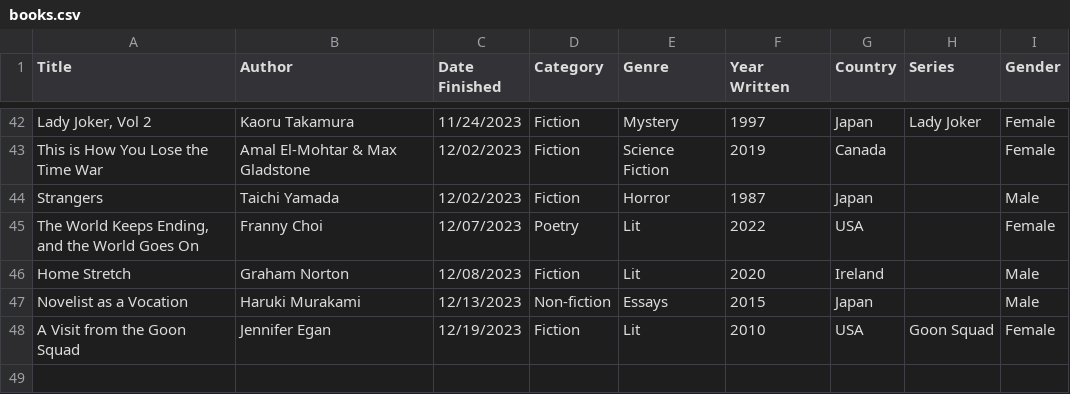
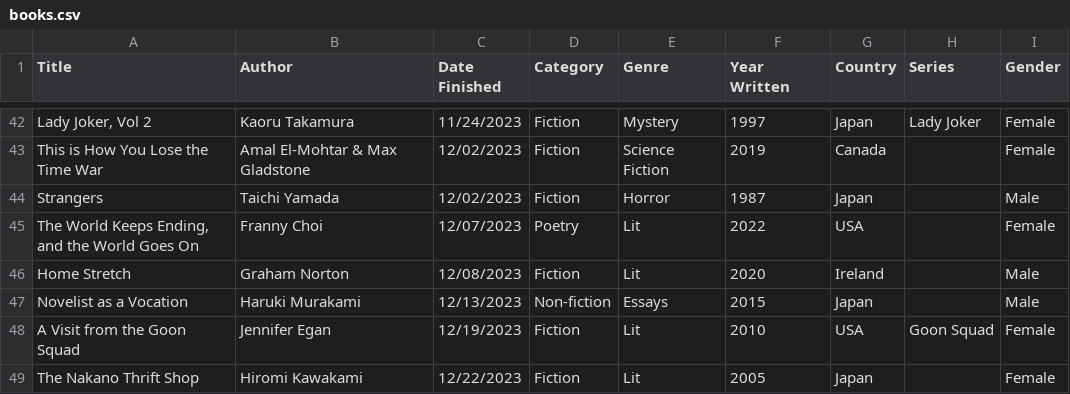
Before and after one commit to carey-james/Reading-List, a CSV file: 2023/books.csv, drawn as a sheet; only a part is shown, gaps mark what is left out; the diff names each change by its address in the sheet, - before the commit and + after, or states it on an @@ line.

Commit message:
Added the Nakano Thrift Shop

```diff
--- a/2023/books.csv
+++ b/2023/books.csv
+row 49: The Nakano Thrift Shop | Hiromi Kawakami | 12/22/2023 | Fiction | Lit | 2005 | Japan |  | Female
```
